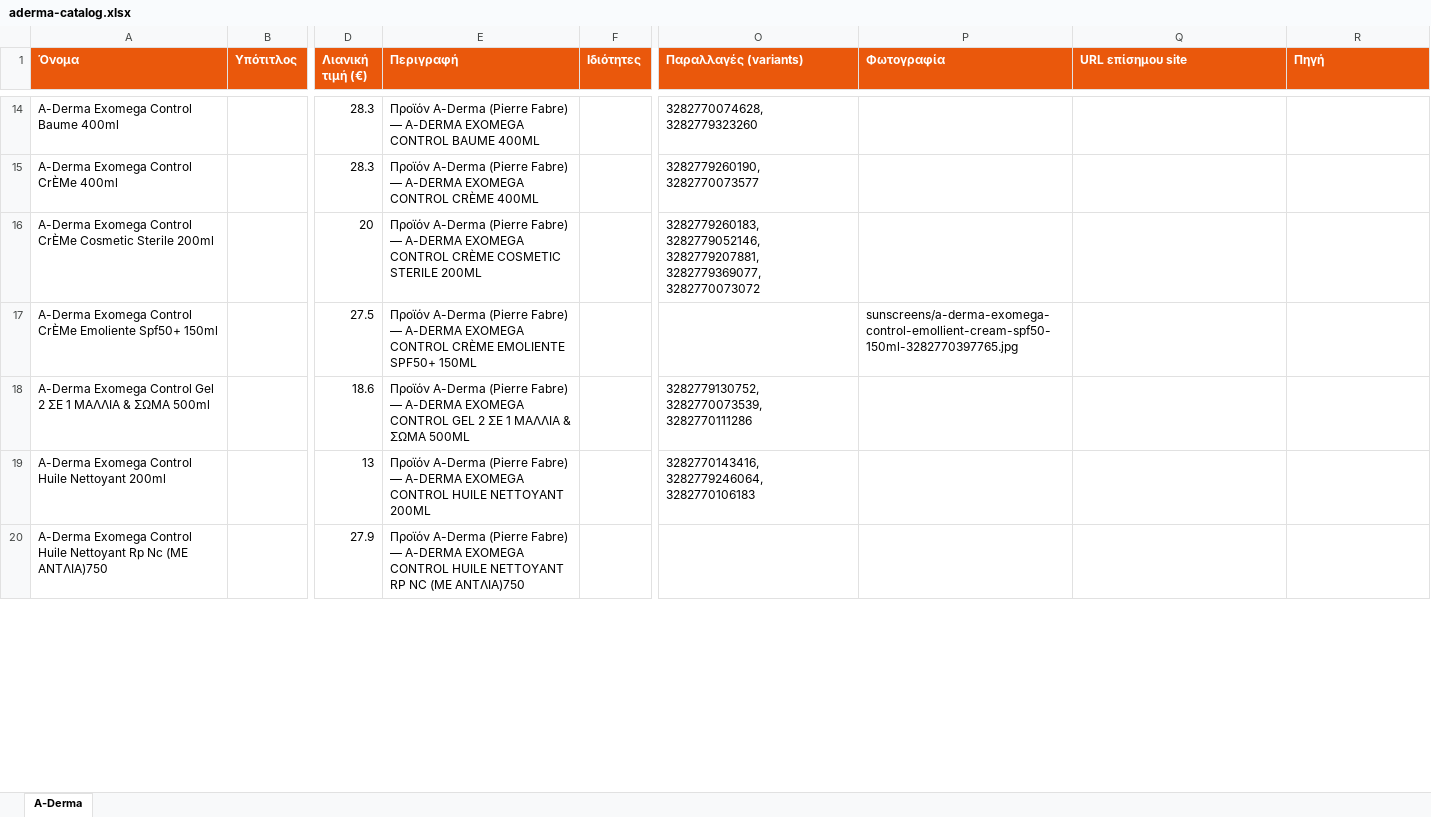
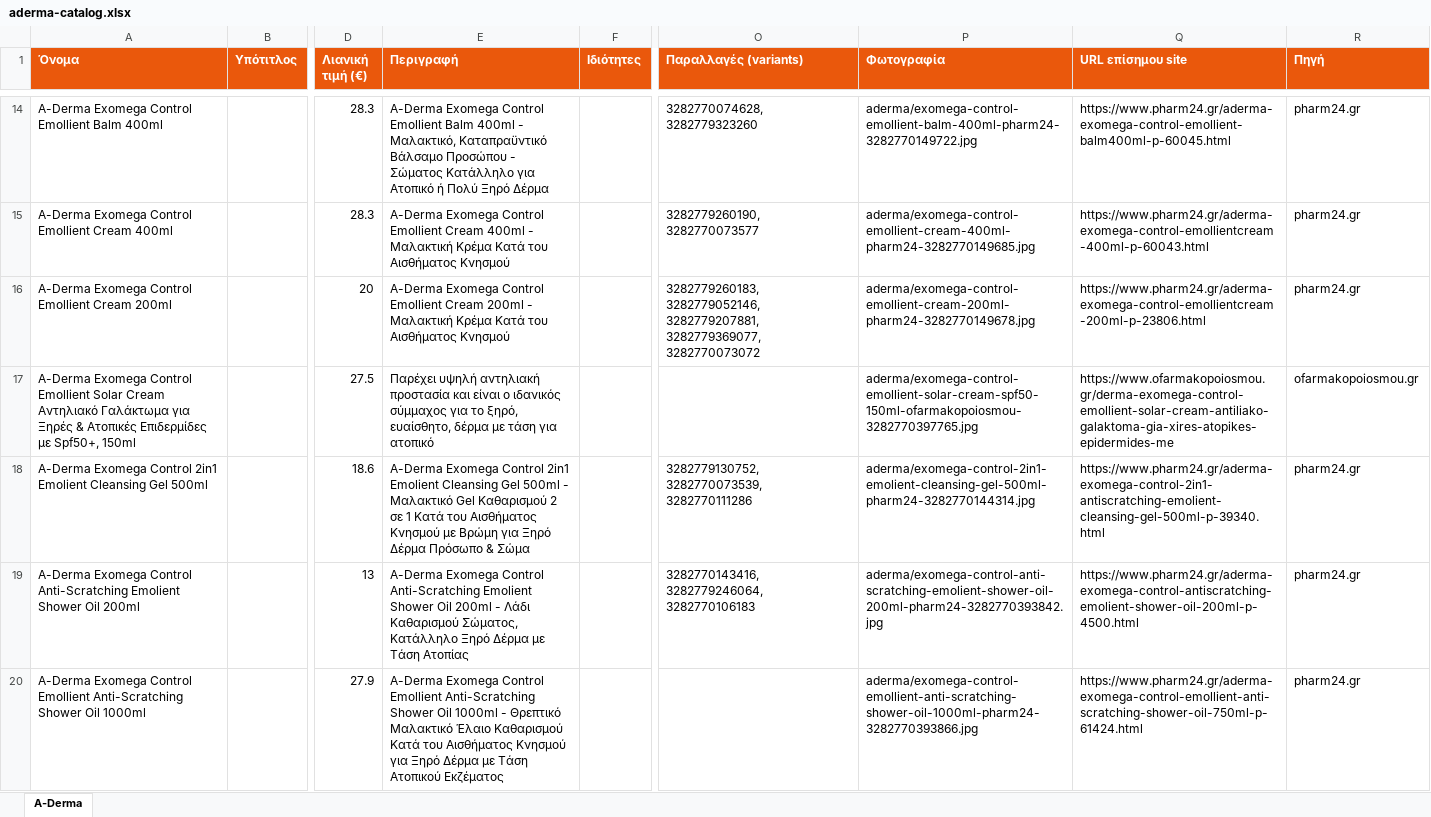
Before and after one commit to tasosnikitakis/sunscreens-, an Excel workbook: aderma-catalog.xlsx, sheet A-Derma, drawn as a sheet; only a part is shown, gaps mark what is left out; values as stored, in another font and other column widths than the file's, no borders; the diff covers the shown part only; the diff names each change by its address in the sheet, - before the commit and + after, or states it on an @@ line.

Commit message:
A-Derma: scrape + match + images

```diff
--- a/aderma-catalog.xlsx (sheet A-Derma)
+++ b/aderma-catalog.xlsx (sheet A-Derma)
-A14 (Όνομα): A-Derma Exomega Control Baume 400ml
+A14 (Όνομα): A-Derma Exomega Control Emollient Balm 400ml
-E14 (Περιγραφή): Προϊόν A-Derma (Pierre Fabre) — A-DERMA EXOMEGA CONTROL BAUME 400ML
+E14 (Περιγραφή): A-Derma Exomega Control Emollient Balm 400ml - Μαλακτικό, Καταπραϋντικό Βάλσαμο Προσώπου - Σώματος Κατάλληλο για Ατοπικό ή Πολύ Ξηρό Δέρμα
-P14 (Φωτογραφία): (empty)
+P14 (Φωτογραφία): aderma/exomega-control-emollient-balm-400ml-pharm24-3282770149722.jpg
-Q14 (URL επίσημου site): (empty)
+Q14 (URL επίσημου site): https://www.pharm24.gr/aderma-exomega-control-emollient-balm400ml-p-60045.html
-R14:R16 (Πηγή): (empty)
+R14:R16 (Πηγή): pharm24.gr
-A15 (Όνομα): A-Derma Exomega Control CrÈMe 400ml
+A15 (Όνομα): A-Derma Exomega Control Emollient Cream 400ml
-E15 (Περιγραφή): Προϊόν A-Derma (Pierre Fabre) — A-DERMA EXOMEGA CONTROL CRÈME 400ML
+E15 (Περιγραφή): A-Derma Exomega Control Emollient Cream 400ml - Μαλακτική Κρέμα Κατά του Αισθήματος Κνησμού
-P15 (Φωτογραφία): (empty)
+P15 (Φωτογραφία): aderma/exomega-control-emollient-cream-400ml-pharm24-3282770149685.jpg
-Q15 (URL επίσημου site): (empty)
+Q15 (URL επίσημου site): https://www.pharm24.gr/aderma-exomega-control-emollientcream-400ml-p-60043.html
-A16 (Όνομα): …Exomega Control CrÈMe Cosmetic Sterile 200ml
+A16 (Όνομα): …Exomega Control Emollient Cream 200ml
-E16 (Περιγραφή): Προϊόν A-Derma (Pierre Fabre) — A-DERMA EXOMEGA CONTROL CRÈME COSMETIC STERILE 200ML
+E16 (Περιγραφή): A-Derma Exomega Control Emollient Cream 200ml - Μαλακτική Κρέμα Κατά του Αισθήματος Κνησμού
-P16 (Φωτογραφία): (empty)
+P16 (Φωτογραφία): aderma/exomega-control-emollient-cream-200ml-pharm24-3282770149678.jpg
-Q16 (URL επίσημου site): (empty)
+Q16 (URL επίσημου site): https://www.pharm24.gr/aderma-exomega-control-emollientcream-200ml-p-23806.html
-A17 (Όνομα): …Exomega Control CrÈMe Emoliente Spf50+ 150ml
+A17 (Όνομα): …Exomega Control Emollient Solar Cream Αντηλιακό Γαλάκτωμα για Ξηρές & Ατοπικές Επιδερμίδες με Spf50+, 150ml
-E17 (Περιγραφή): Προϊόν A-Derma (Pierre Fabre) — A-DERMA EXOMEGA CONTROL CRÈME EMOLIENTE SPF50+ 150ML
+E17 (Περιγραφή): Παρέχει υψηλή αντηλιακή προστασία και είναι ο ιδανικός σύμμαχος για το ξηρό, ευαίσθητο, δέρμα με τάση για ατοπικό
-P17 (Φωτογραφία): sunscreens/a-derma-exomega-control-emollient-cream-spf50-150ml-3282770397765.jpg
+P17 (Φωτογραφία): aderma/exomega-control-emollient-solar-cream-spf50-150ml-ofarmakopoiosmou-3282770397765.jpg
-Q17 (URL επίσημου site): (empty)
+Q17 (URL επίσημου site): https://www.ofarmakopoiosmou.gr/derma-exomega-control-emollient-solar-cream-antiliako-galaktoma-gia-xires-atopikes-epidermides-me
-R17 (Πηγή): (empty)
+R17 (Πηγή): ofarmakopoiosmou.gr
-A18 (Όνομα): …Exomega Control Gel 2 ΣΕ 1 ΜΑΛΛΙΑ & ΣΩΜΑ 500ml
+A18 (Όνομα): …Exomega Control 2in1 Emolient Cleansing Gel 500ml
-E18 (Περιγραφή): Προϊόν A-Derma (Pierre Fabre) — A-DERMA EXOMEGA CONTROL GEL 2 ΣΕ 1 ΜΑΛΛΙΑ & ΣΩΜΑ 500ML
+E18 (Περιγραφή): A-Derma Exomega Control 2in1 Emolient Cleansing Gel 500ml - Μαλακτικό Gel Καθαρισμού 2 σε 1 Κατά του Αισθήματος Κνησμού με Βρώμη για Ξηρό Δέρμα Πρόσωπο & Σώμα
-P18 (Φωτογραφία): (empty)
+P18 (Φωτογραφία): aderma/exomega-control-2in1-emolient-cleansing-gel-500ml-pharm24-3282770144314.jpg
-Q18 (URL επίσημου site): (empty)
+Q18 (URL επίσημου site): https://www.pharm24.gr/aderma-exomega-control-2in1-antiscratching-emolient-cleansing-gel-500ml-p-39340.html
-R18:R20 (Πηγή): (empty)
+R18:R20 (Πηγή): pharm24.gr
-A19 (Όνομα): …Exomega Control Huile Nettoyant 200ml
+A19 (Όνομα): …Exomega Control Anti-Scratching Emolient Shower Oil 200ml
-E19 (Περιγραφή): Προϊόν A-Derma (Pierre Fabre) — A-DERMA EXOMEGA CONTROL HUILE NETTOYANT 200ML
+E19 (Περιγραφή): A-Derma Exomega Control Anti-Scratching Emolient Shower Oil 200ml - Λάδι Καθαρισμού Σώματος, Κατάλληλο Ξηρό Δέρμα με Τάση Ατοπίας
-P19 (Φωτογραφία): (empty)
+P19 (Φωτογραφία): aderma/exomega-control-anti-scratching-emolient-shower-oil-200ml-pharm24-3282770393842.jpg
-Q19 (URL επίσημου site): (empty)
+Q19 (URL επίσημου site): https://www.pharm24.gr/aderma-exomega-control-antiscratching-emolient-shower-oil-200ml-p-4500.html
-A20 (Όνομα): …Exomega Control Huile Nettoyant Rp Nc (ΜΕ ΑΝΤΛΙΑ)750
+A20 (Όνομα): …Exomega Control Emollient Anti-Scratching Shower Oil 1000ml
-E20 (Περιγραφή): Προϊόν A-Derma (Pierre Fabre) — A-DERMA EXOMEGA CONTROL HUILE NETTOYANT RP NC (ΜΕ ΑΝΤΛΙΑ)750
+E20 (Περιγραφή): A-Derma Exomega Control Emollient Anti-Scratching Shower Oil 1000ml - Θρεπτικό Μαλακτικό Έλαιο Καθαρισμού Κατά του Αισθήματος Κνησμού για Ξηρό Δέρμα με Τάση Ατοπικού Εκζέματος
-P20 (Φωτογραφία): (empty)
+P20 (Φωτογραφία): aderma/exomega-control-emollient-anti-scratching-shower-oil-1000ml-pharm24-3282770393866.jpg
-Q20 (URL επίσημου site): (empty)
+Q20 (URL επίσημου site): https://www.pharm24.gr/aderma-exomega-control-emollient-anti-scratching-shower-oil-750ml-p-61424.html
```
Also changed, not shown: 35 edited cells elsewhere in this sheet, 23 other files.
